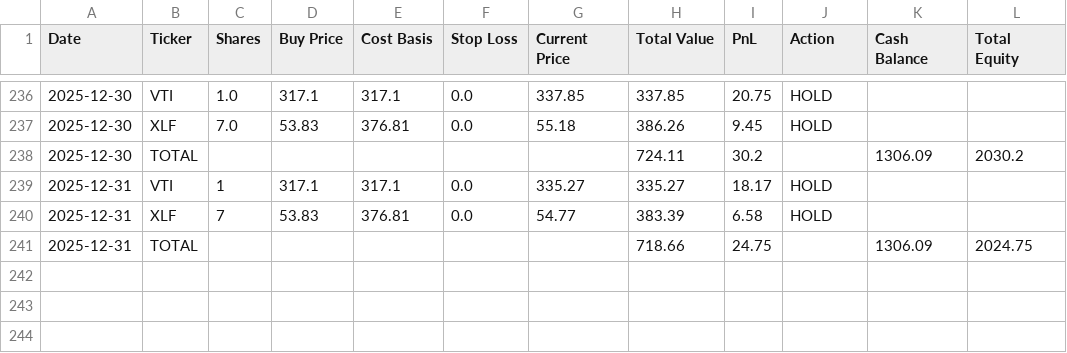
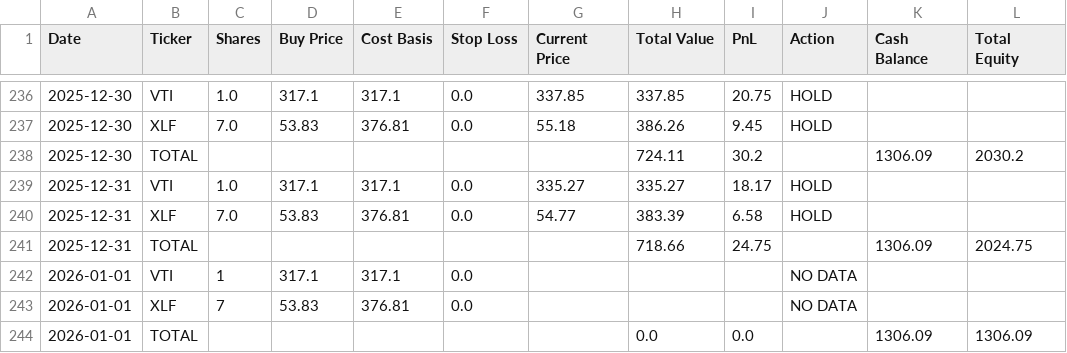
Before and after one commit to mcgillies/ChatGPT-Micro-Cap-Experiment, a CSV file: chatgpt_portfolio_update.csv, drawn as a sheet; only a part is shown, gaps mark what is left out.

```diff
--- a/chatgpt_portfolio_update.csv
+++ b/chatgpt_portfolio_update.csv
@@ -238,4 +238,7 @@ Date,Ticker,Shares,Buy Price,Cost Basis,Stop Loss,Current Price,Total Value,PnL,
 2025-12-30,TOTAL,,,,,,724.11,30.2,,1306.09,2030.2
-2025-12-31,VTI,1,317.1,317.1,0.0,335.27,335.27,18.17,HOLD,,
-2025-12-31,XLF,7,53.83,376.81,0.0,54.77,383.39,6.58,HOLD,,
+2025-12-31,VTI,1.0,317.1,317.1,0.0,335.27,335.27,18.17,HOLD,,
+2025-12-31,XLF,7.0,53.83,376.81,0.0,54.77,383.39,6.58,HOLD,,
 2025-12-31,TOTAL,,,,,,718.66,24.75,,1306.09,2024.75
+2026-01-01,VTI,1,317.1,317.1,0.0,,,,NO DATA,,
+2026-01-01,XLF,7,53.83,376.81,0.0,,,,NO DATA,,
+2026-01-01,TOTAL,,,,,,0.0,0.0,,1306.09,1306.09
```
Also changed, not shown: 3 other files.
